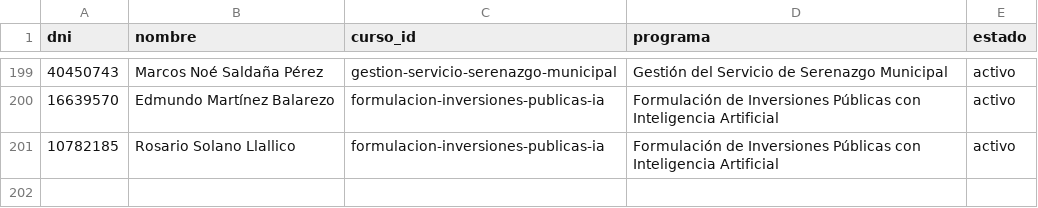
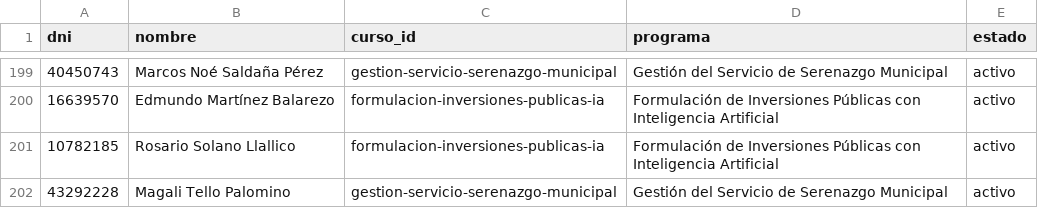
Before and after one commit to altumlumen-design/Altum-Lumen-centro-formacion, a CSV file: alumnos-accesos.csv, drawn as a sheet; only a part is shown, gaps mark what is left out.

Commit message:
Add files via upload

```diff
--- a/alumnos-accesos.csv
+++ b/alumnos-accesos.csv
@@ -201 +201,2 @@
 10782185,Rosario Solano Llallico,formulacion-inversiones-publicas-ia,Formulación de Inversiones Públicas con Inteligencia Artificial,activo
+43292228,Magali Tello Palomino,gestion-servicio-serenazgo-municipal,Gestión del Servicio de Serenazgo Municipal,activo
```
